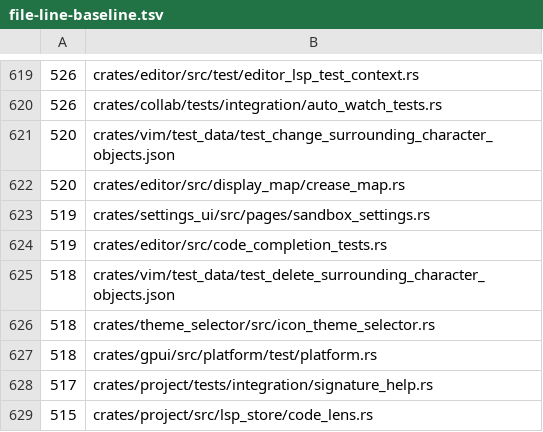
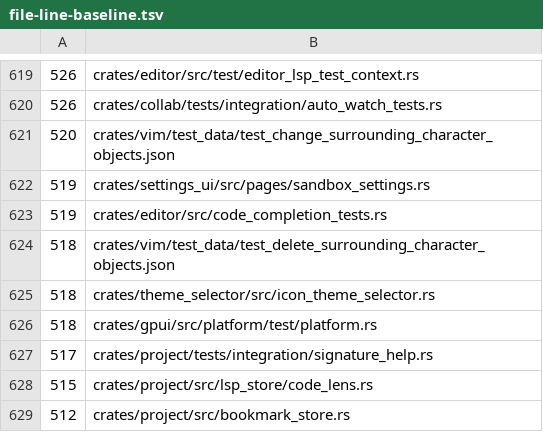
Before and after one commit to dotbrains/mav, a TSV file: script/file-line-baseline.tsv, drawn as a sheet; only a part is shown, gaps mark what is left out; the shorter side is filled out with more unchanged rows; the diff names each change by its address in the sheet, - before the commit and + after, or states it on an @@ line.

Commit message:
refactor: split crease map tests

```diff
--- a/script/file-line-baseline.tsv
+++ b/script/file-line-baseline.tsv
-row 622: 520 | crates/editor/src/display_map/crease_map.rs
```
Also changed, not shown: 2 other files.
